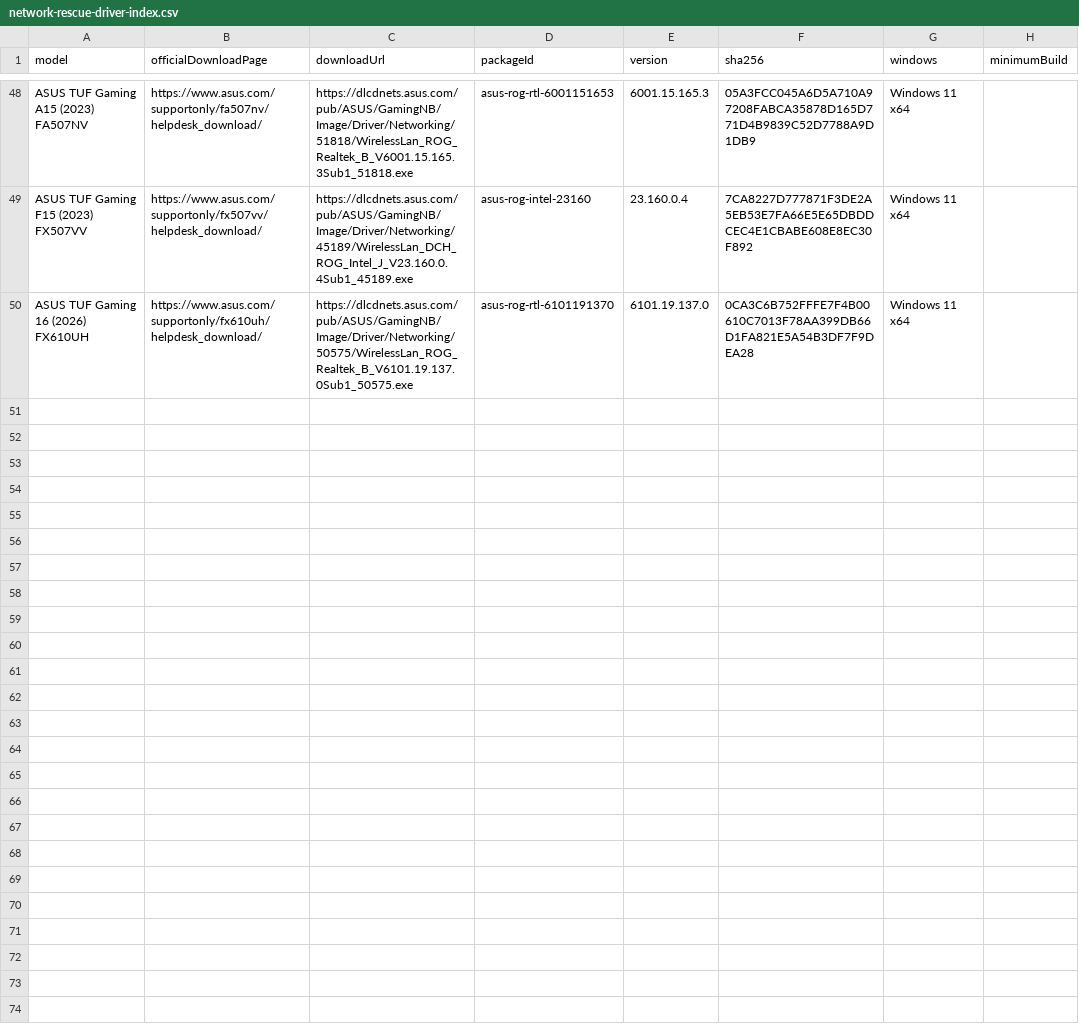
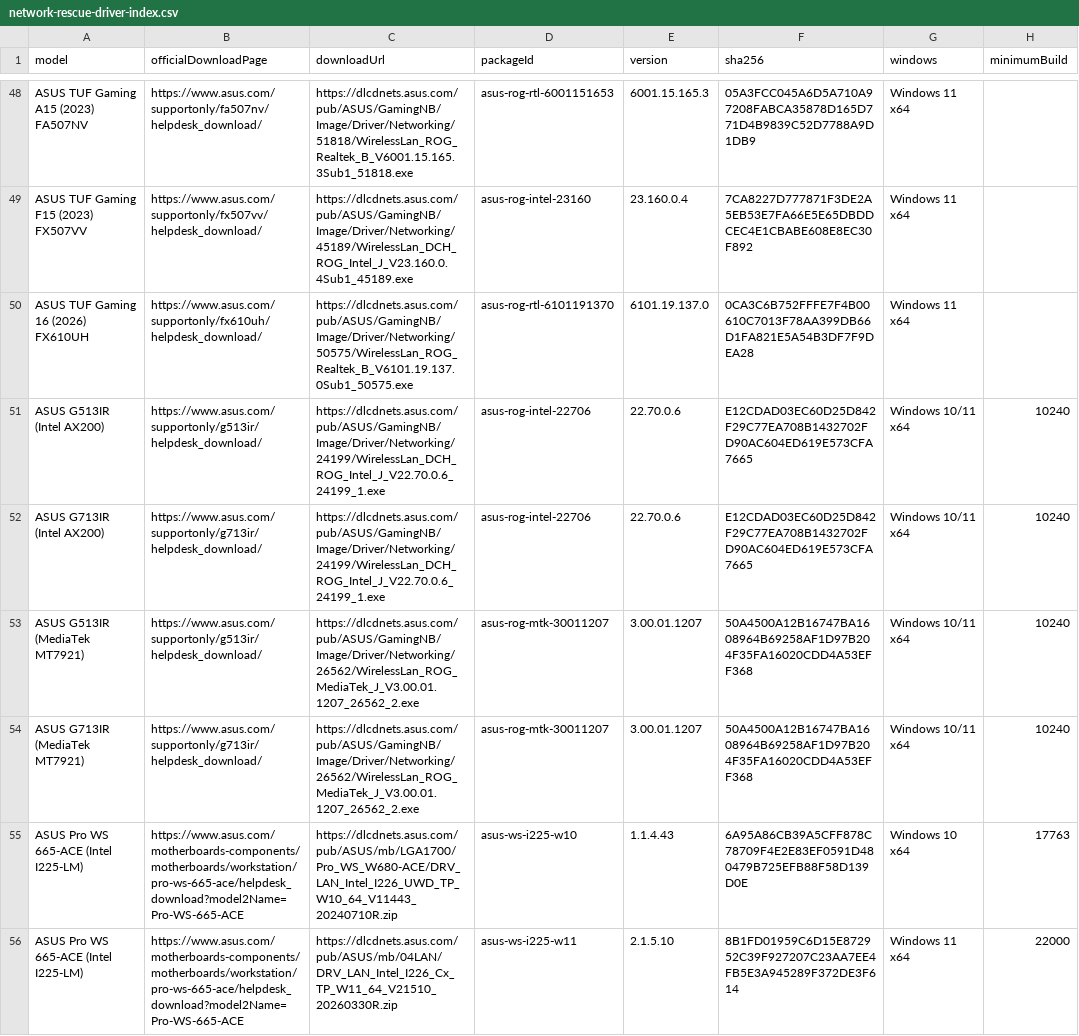
Before and after one commit to akikazu-pc/hardware-check, a CSV file: docs/network-rescue-driver-index.csv, drawn as a sheet; only a part is shown, gaps mark what is left out; the diff names each change by its address in the sheet, - before the commit and + after, or states it on an @@ line.

Commit message:
feat(rescue): bundle ASUS drivers

```diff
--- a/docs/network-rescue-driver-index.csv
+++ b/docs/network-rescue-driver-index.csv
+row 51: ASUS G513IR (Intel AX200) | https://www.asus.com/supportonly/g513ir/helpdesk_download/ | https://dlcdnets.asus.com/pub/ASUS/GamingNB/Image/Driver/Networking/24199/WirelessLan_DCH_ROG_Intel_J_V22.70.0.6_24199_1.exe | asus-rog-intel-22706 | 22.70.0.6 | E12CDAD03EC60D25D842F29C77EA708B1432702FD90AC604ED619E573CFA7665 | Windows 10/11 x64 | 10240
+row 52: ASUS G713IR (Intel AX200) | https://www.asus.com/supportonly/g713ir/helpdesk_download/ | https://dlcdnets.asus.com/pub/ASUS/GamingNB/Image/Driver/Networking/24199/WirelessLan_DCH_ROG_Intel_J_V22.70.0.6_24199_1.exe | asus-rog-intel-22706 | 22.70.0.6 | E12CDAD03EC60D25D842F29C77EA708B1432702FD90AC604ED619E573CFA7665 | Windows 10/11 x64 | 10240
+row 53: ASUS G513IR (MediaTek MT7921) | https://www.asus.com/supportonly/g513ir/helpdesk_download/ | https://dlcdnets.asus.com/pub/ASUS/GamingNB/Image/Driver/Networking/26562/WirelessLan_ROG_MediaTek_J_V3.00.01.1207_26562_2.exe | asus-rog-mtk-30011207 | 3.00.01.1207 | 50A4500A12B16747BA1608964B69258AF1D97B204F35FA16020CDD4A53EFF368 | Windows 10/11 x64 | 10240
+row 54: ASUS G713IR (MediaTek MT7921) | https://www.asus.com/supportonly/g713ir/helpdesk_download/ | https://dlcdnets.asus.com/pub/ASUS/GamingNB/Image/Driver/Networking/26562/WirelessLan_ROG_MediaTek_J_V3.00.01.1207_26562_2.exe | asus-rog-mtk-30011207 | 3.00.01.1207 | 50A4500A12B16747BA1608964B69258AF1D97B204F35FA16020CDD4A53EFF368 | Windows 10/11 x64 | 10240
+row 55: ASUS Pro WS 665-ACE (Intel I225-LM) | https://www.asus.com/motherboards-components/motherboards/workstation/pro-ws-665-ace/helpdesk_download?model2Name=Pro-WS-665-ACE | https://dlcdnets.asus.com/pub/ASUS/mb/LGA1700/Pro_WS_W680-ACE/DRV_LAN_Intel_I226_UWD_TP_W10_64_V11443_20240710R.zip | asus-ws-i225-w10 | 1.1.4.43 | 6A95A86CB39A5CFF878C78709F4E2E83EF0591D480479B725EFB88F58D139D0E | Windows 10 x64 | 17763
+row 56: ASUS Pro WS 665-ACE (Intel I225-LM) | https://www.asus.com/motherboards-components/motherboards/workstation/pro-ws-665-ace/helpdesk_download?model2Name=Pro-WS-665-ACE | https://dlcdnets.asus.com/pub/ASUS/mb/04LAN/DRV_LAN_Intel_I226_Cx_TP_W11_64_V21510_20260330R.zip | asus-ws-i225-w11 | 2.1.5.10 | 8B1FD01959C6D15E872952C39F927207C23AA7EE4FB5E3A945289F372DE3F614 | Windows 11 x64 | 22000
```
Also changed, not shown: 2 other files.
